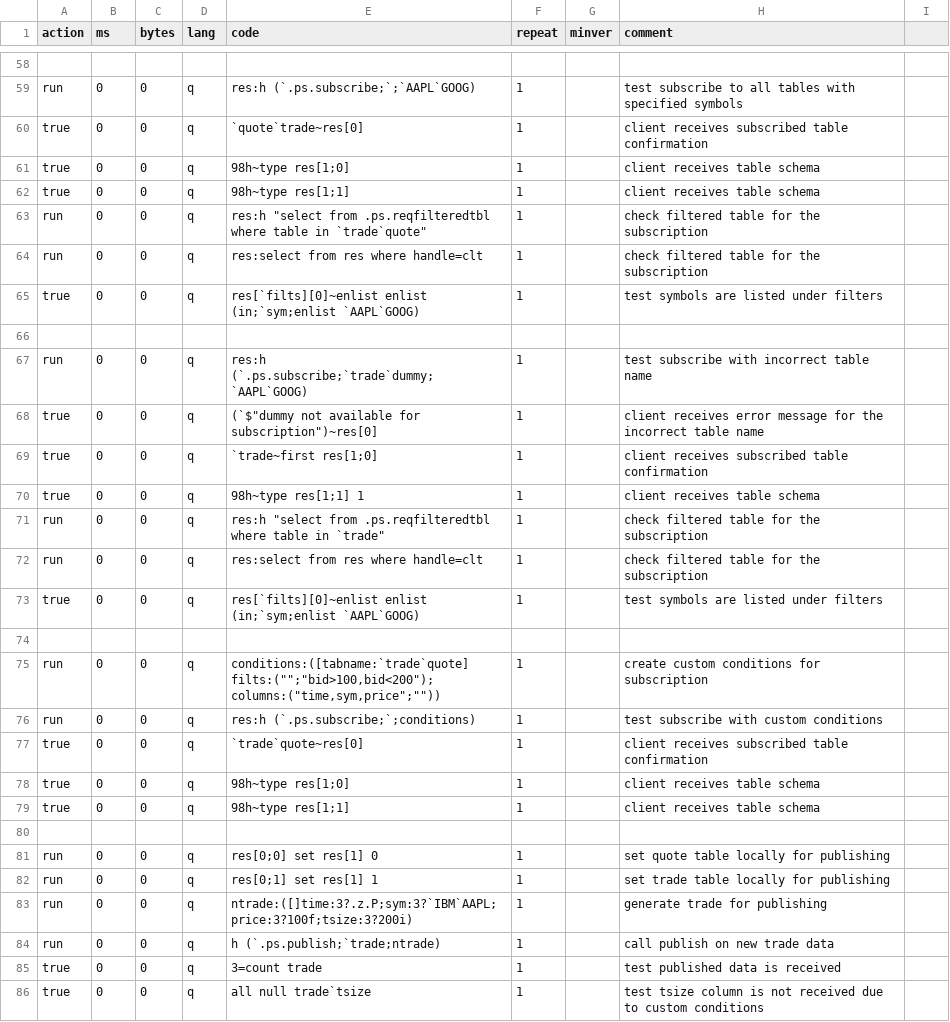
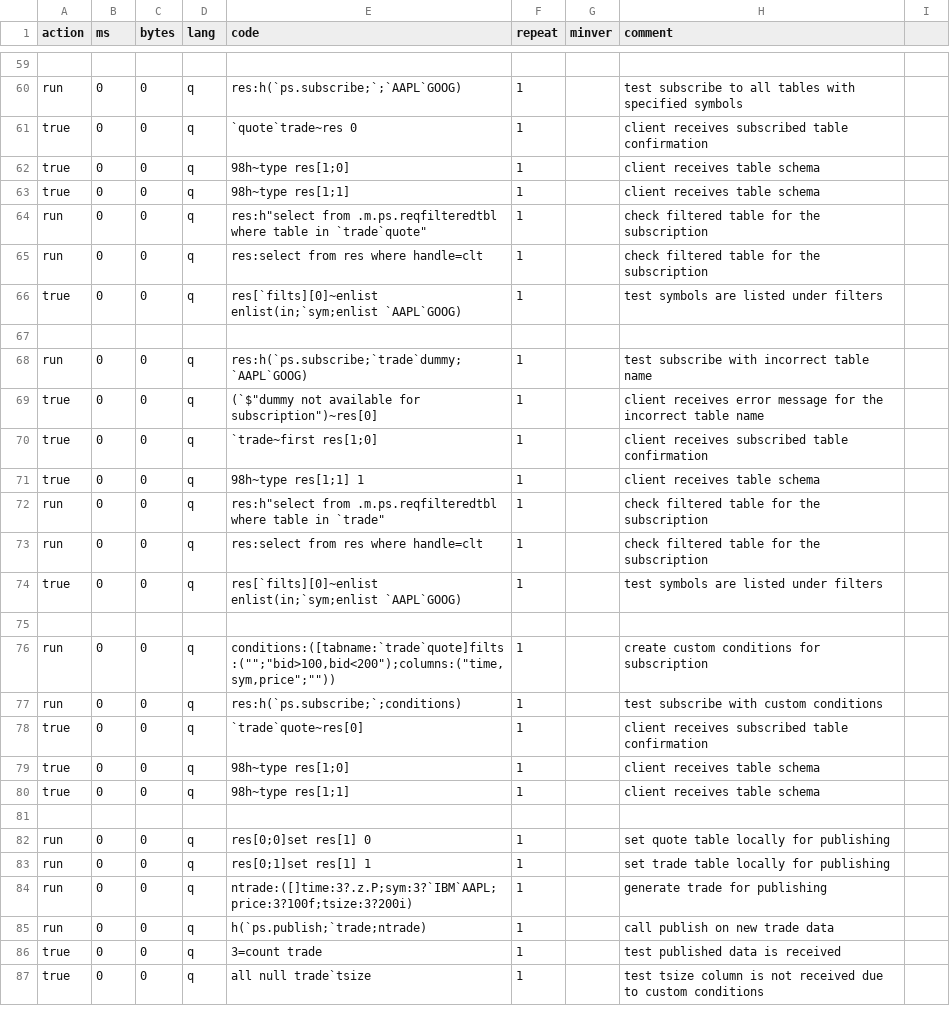
Before and after one commit to DataIntellectTech/kdbx-modules, a CSV file: ps/test.csv, drawn as a sheet; only a part is shown, gaps mark what is left out; addresses are those after the commit; the diff covers the shown part only; the diff names each change by its address in the sheet, - before the commit and + after, or states it on an @@ line.

```diff
--- a/ps/test.csv
+++ b/ps/test.csv
-E60 (code): res:h (`.ps.subscribe;`;`AAPL`GOOG)
+E60 (code): res:h(`ps.subscribe;`;`AAPL`GOOG)
-E61 (code): `quote`trade~res[0]
+E61 (code): `quote`trade~res 0
-E64 (code): res:h "select from .ps.reqfilteredtbl where table…
+E64 (code): res:h"select from .m.ps.reqfilteredtbl where table…
-E66 (code): res[`filts][0]~enlist enlist (in;`sym;enlist `AAPL`GOOG)
+E66 (code): res[`filts][0]~enlist enlist(in;`sym;enlist `AAPL`GOOG)
-E68 (code): res:h (`.ps.subscribe;`trade`dummy;`AAPL`GOOG)
+E68 (code): res:h(`ps.subscribe;`trade`dummy;`AAPL`GOOG)
-E72 (code): res:h "select from .ps.reqfilteredtbl where table…
+E72 (code): res:h"select from .m.ps.reqfilteredtbl where table…
-E74 (code): res[`filts][0]~enlist enlist (in;`sym;enlist `AAPL`GOOG)
+E74 (code): res[`filts][0]~enlist enlist(in;`sym;enlist `AAPL`GOOG)
-E76 (code): conditions:([tabname:`trade`quote] filts:("";"bid>100,bid<200"); columns:("time,sym,price";""))
+E76 (code): conditions:([tabname:`trade`quote]filts:("";"bid>100,bid<200");columns:("time,sym,price";""))
-E77 (code): res:h (`.ps.subscribe;`;conditions)
+E77 (code): res:h(`ps.subscribe;`;conditions)
-E82 (code): res[0;0] set res[1] 0
+E82 (code): res[0;0]set res[1] 0
-E83 (code): res[0;1] set res[1] 1
+E83 (code): res[0;1]set res[1] 1
-E85 (code): h (`.ps.publish;`trade;ntrade)
+E85 (code): h(`ps.publish;`trade;ntrade)
```
Also changed, not shown: 1 added row and 44 edited cells elsewhere in this file, 2 other files.
